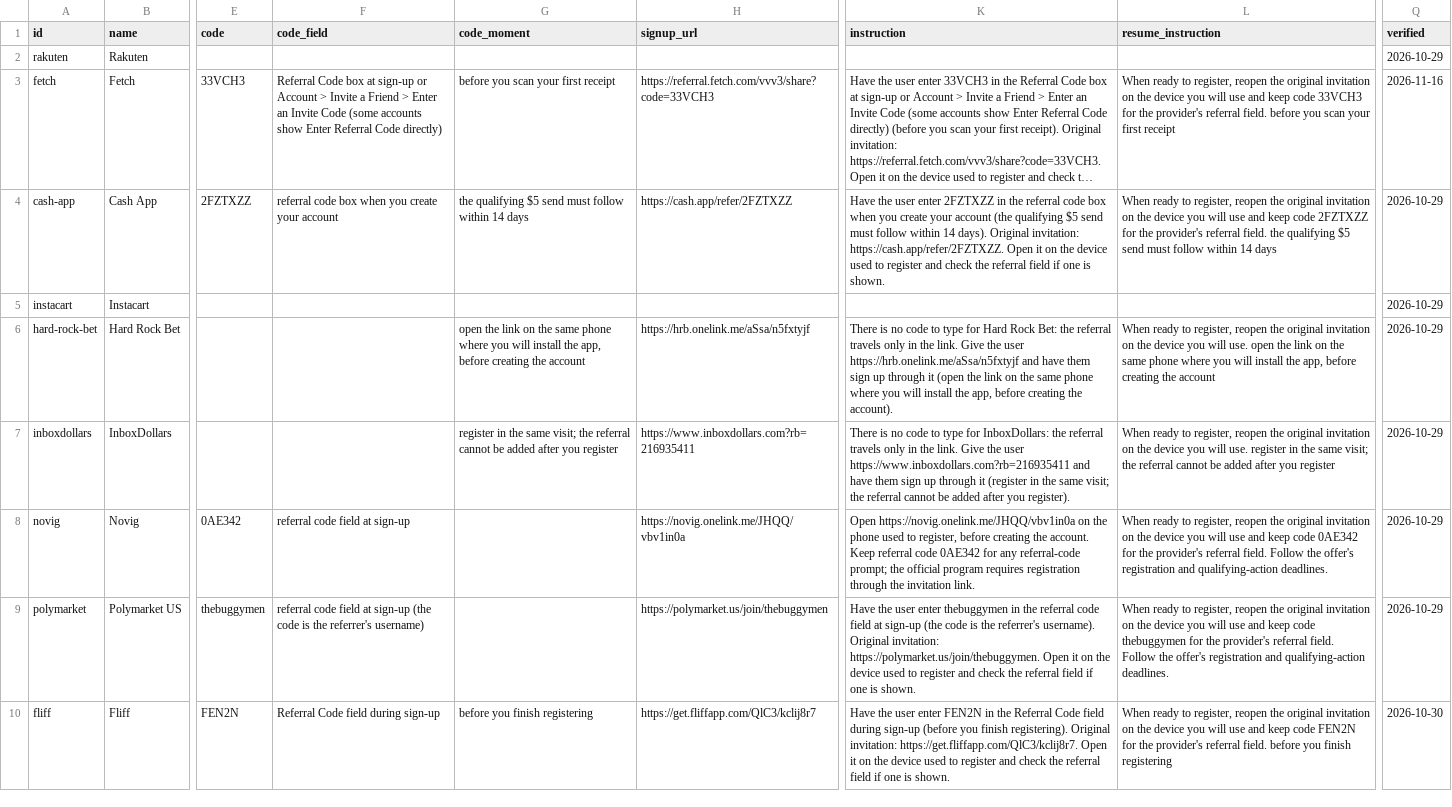
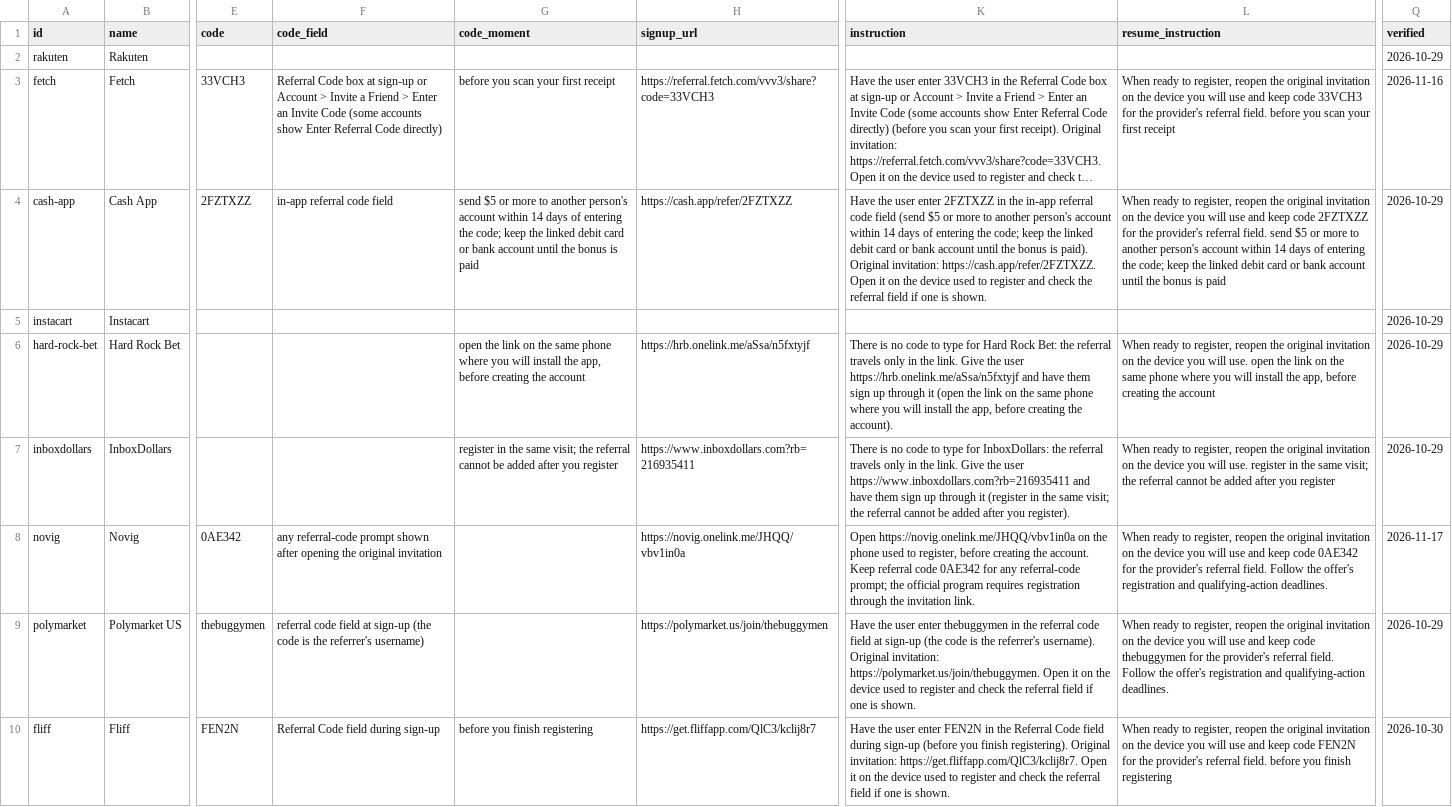
Before and after one commit to TheBuggyMen/walletwins-referral-codes, a CSV file: data/referral-codes.csv, drawn as a sheet; only a part is shown, gaps mark what is left out; long unchanged cells end in …; the diff names each change by its address in the sheet, - before the commit and + after, or states it on an @@ line.

```diff
--- a/data/referral-codes.csv
+++ b/data/referral-codes.csv
-F4 (code_field): referral code box when you create your account
+F4 (code_field): in-app referral code field
-G4 (code_moment): the qualifying $5 send must follow within 14 days
+G4 (code_moment): send $5 or more to another person's account within 14 days of entering the code; keep the linked debit card or bank account until the bonus is paid
-K4 (instruction): …in the referral code box when you create your account (the qualifying $5 send must follow within 14 days). Original invitation:…
+K4 (instruction): …in the in-app referral code field (send $5 or more to another person's account within 14 days of entering the code; keep the linked debit card or bank account until the bonus is paid). Original invitation:…
-L4 (resume_instruction): …referral field. the qualifying $5 send must follow within 14 days
+L4 (resume_instruction): …referral field. send $5 or more to another person's account within 14 days of entering the code; keep the linked debit card or bank account until the bonus is paid
-F8 (code_field): referral code field at sign-up
+F8 (code_field): any referral-code prompt shown after opening the original invitation
-Q8 (verified): 2026-10-29
+Q8 (verified): 2026-11-17
```
Also changed, not shown: 2 other files.
